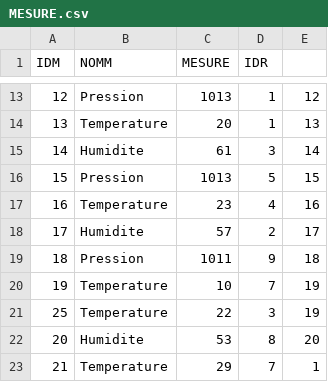
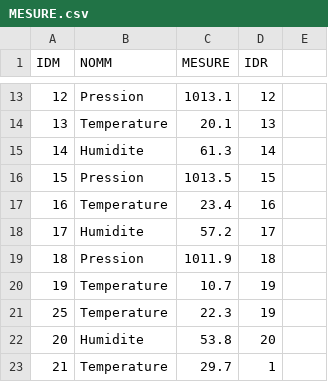
Before and after one commit to LEGUENNEC-Thibault-23001768/sae-db, a CSV file: MESURE.csv, drawn as a sheet; only a part is shown, gaps mark what is left out; the diff covers the shown part only.

Commit message:
Update MESURE.csv

```diff
--- a/MESURE.csv
+++ b/MESURE.csv
@@ -13,11 +13,11 @@
-12,"Pression",1013,1,12
-13,"Temperature",20,1,13
-14,"Humidite",61,3,14
-15,"Pression",1013,5,15
-16,"Temperature",23,4,16
-17,"Humidite",57,2,17
-18,"Pression",1011,9,18
-19,"Temperature",10,7,19
-25,"Temperature",22,3,19
-20,"Humidite",53,8,20
-21,"Temperature",29,7,1
+12,"Pression",1013.1,12
+13,"Temperature",20.1,13
+14,"Humidite",61.3,14
+15,"Pression",1013.5,15
+16,"Temperature",23.4,16
+17,"Humidite",57.2,17
+18,"Pression",1011.9,18
+19,"Temperature",10.7,19
+25,"Temperature",22.3,19
+20,"Humidite",53.8,20
+21,"Temperature",29.7,1
```
Also changed, not shown: 47 edited cells elsewhere in this file.
